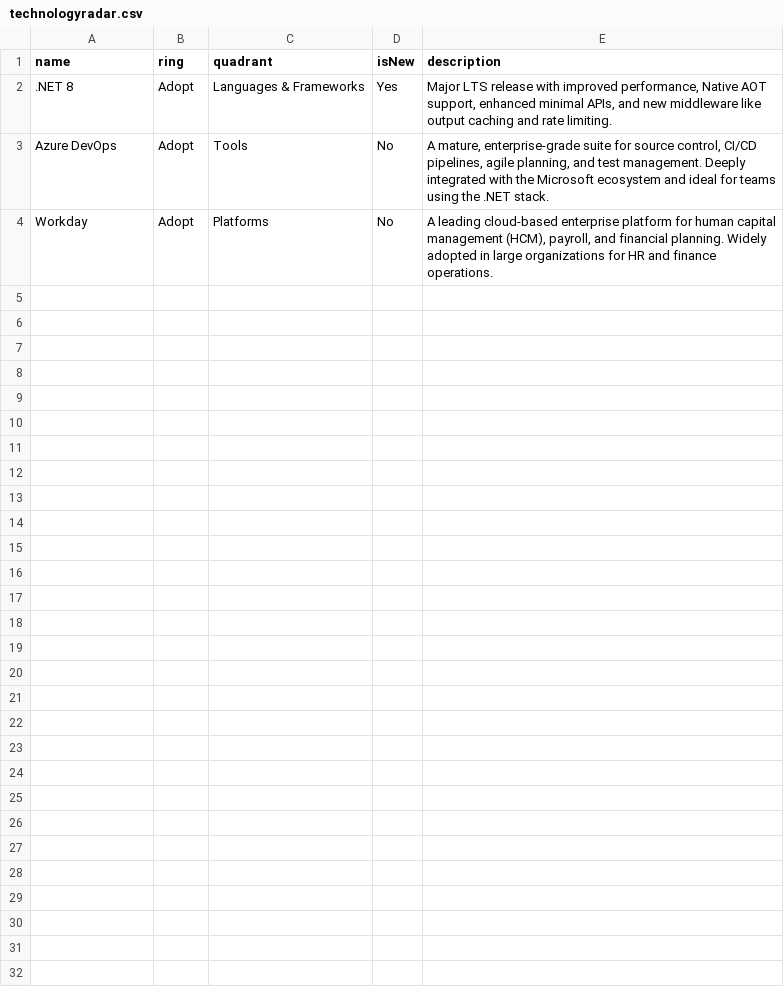
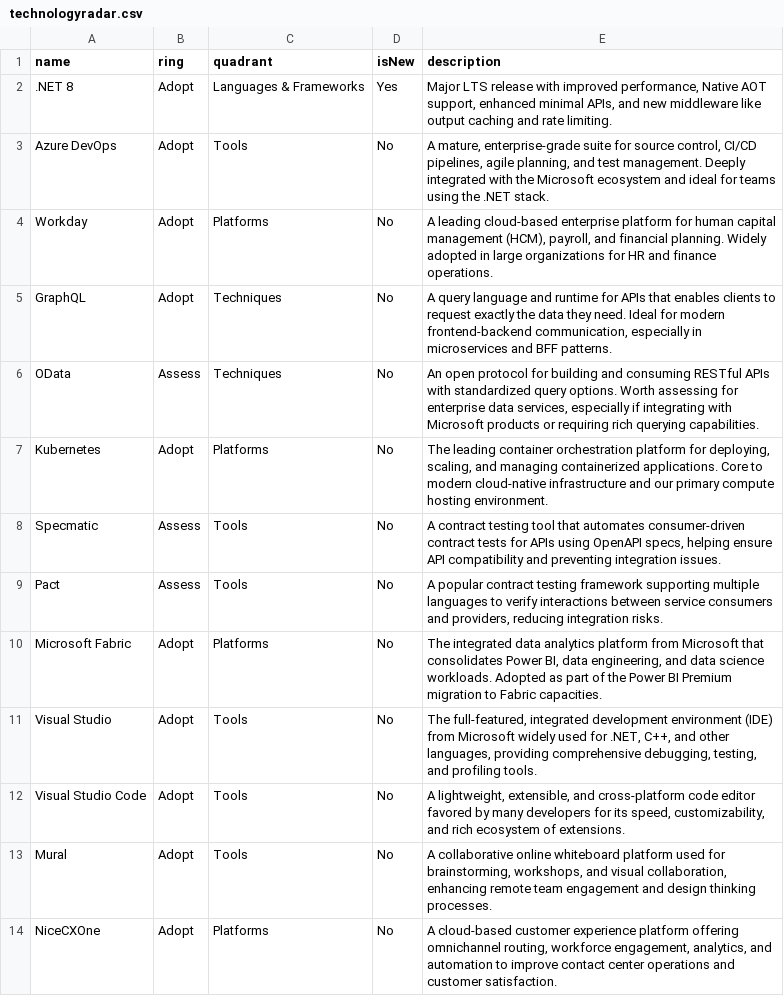
Before and after one commit to addiboyer24/CDCNTechnologyRadar, a CSV file: technologyradar.csv, drawn as a sheet; only a part is shown; the diff covers the shown part only; the diff names each change by its address in the sheet, - before the commit and + after, or states it on an @@ line.

Commit message:
Adding minimum viable technology radar.

```diff
--- a/technologyradar.csv
+++ b/technologyradar.csv
+row 5: GraphQL | Adopt | Techniques | No | A query language and runtime for APIs that enables clients to request exactly the data they need. Ideal for modern frontend-backend communication, especially in microservices and BFF patterns.
+row 6: OData | Assess | Techniques | No | An open protocol for building and consuming RESTful APIs with standardized query options. Worth assessing for enterprise data services, especially if integrating with Microsoft products or requiring rich querying capabilities.
+row 7: Kubernetes | Adopt | Platforms | No | The leading container orchestration platform for deploying, scaling, and managing containerized applications. Core to modern cloud-native infrastructure and our primary compute hosting environment.
+row 8: Specmatic | Assess | Tools | No | A contract testing tool that automates consumer-driven contract tests for APIs using OpenAPI specs, helping ensure API compatibility and preventing integration issues.
+row 9: Pact | Assess | Tools | No | A popular contract testing framework supporting multiple languages to verify interactions between service consumers and providers, reducing integration risks.
+row 10: Microsoft Fabric | Adopt | Platforms | No | The integrated data analytics platform from Microsoft that consolidates Power BI, data engineering, and data science workloads. Adopted as part of the Power BI Premium migration to Fabric capacities.
+row 11: Visual Studio | Adopt | Tools | No | The full-featured, integrated development environment (IDE) from Microsoft widely used for .NET, C++, and other languages, providing comprehensive debugging, testing, and profiling tools.
+row 12: Visual Studio Code | Adopt | Tools | No | A lightweight, extensible, and cross-platform code editor favored by many developers for its speed, customizability, and rich ecosystem of extensions.
+row 13: Mural | Adopt | Tools | No | A collaborative online whiteboard platform used for brainstorming, workshops, and visual collaboration, enhancing remote team engagement and design thinking processes.
+row 14: NiceCXOne | Adopt | Platforms | No | A cloud-based customer experience platform offering omnichannel routing, workforce engagement, analytics, and automation to improve contact center operations and customer satisfaction.
```
Also changed, not shown: 9 added rows elsewhere in this file.
